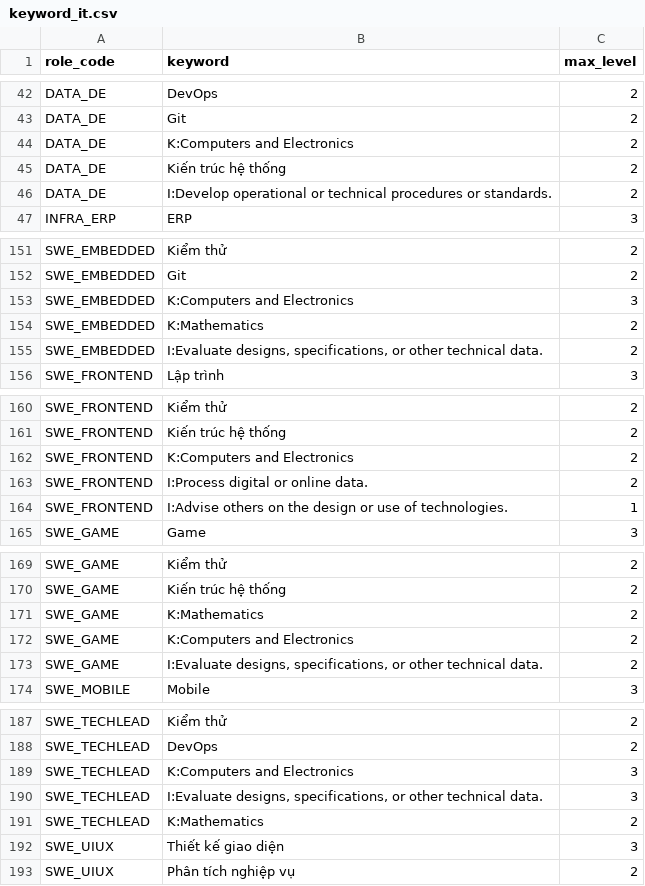
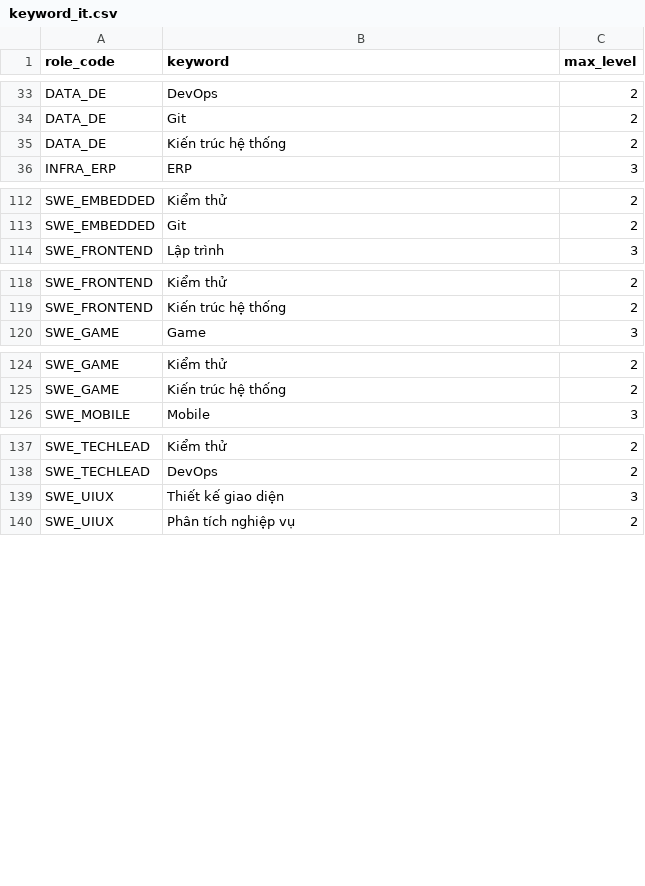
Before and after one commit to The-Golden-Trio/Capstone-Project, a CSV file: research/research_notes/Bản đồ keyword/keyword_it.csv, drawn as a sheet; only a part is shown, gaps mark what is left out; the diff covers the shown part only; the diff names each change by its address in the sheet, - before the commit and + after, or states it on an @@ line.

```diff
--- a/research/research_notes/Bản đồ keyword/keyword_it.csv
+++ b/research/research_notes/Bản đồ keyword/keyword_it.csv
-row 44: DATA_DE | K:Computers and Electronics | 2
-row 46: DATA_DE | I:Develop operational or technical procedures or standards. | 2
-row 153: SWE_EMBEDDED | K:Computers and Electronics | 3
-row 154: SWE_EMBEDDED | K:Mathematics | 2
-row 155: SWE_EMBEDDED | I:Evaluate designs, specifications, or other technical data. | 2
-row 162: SWE_FRONTEND | K:Computers and Electronics | 2
-row 163: SWE_FRONTEND | I:Process digital or online data. | 2
-row 164: SWE_FRONTEND | I:Advise others on the design or use of technologies. | 1
-row 171: SWE_GAME | K:Mathematics | 2
-row 172: SWE_GAME | K:Computers and Electronics | 2
-row 173: SWE_GAME | I:Evaluate designs, specifications, or other technical data. | 2
-row 189: SWE_TECHLEAD | K:Computers and Electronics | 3
-row 190: SWE_TECHLEAD | I:Evaluate designs, specifications, or other technical data. | 3
-row 191: SWE_TECHLEAD | K:Mathematics | 2
```
Also changed, not shown: 43 removed rows elsewhere in this file, 4 other files.
